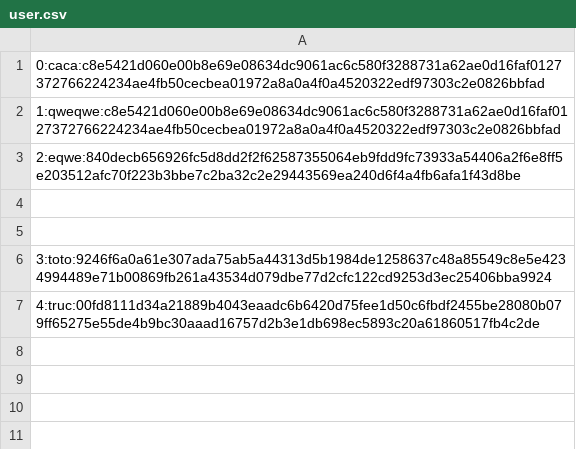
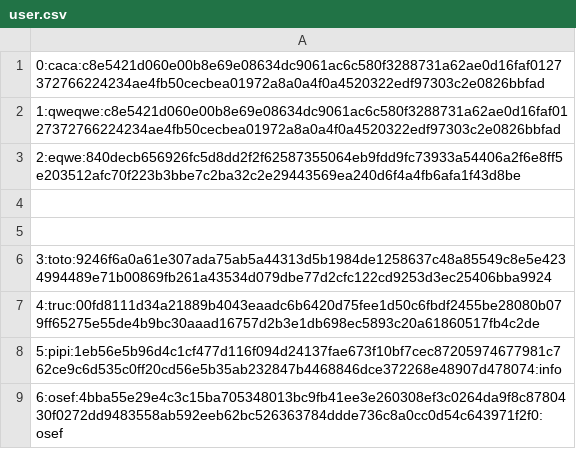
Before and after one commit to mollymoon2b/rush00, a CSV file: bdd/user.csv, drawn as a sheet; the diff names each change by its address in the sheet, - before the commit and + after, or states it on an @@ line.

```diff
--- a/bdd/user.csv
+++ b/bdd/user.csv
+row 8: 5:pipi:1eb56e5b96d4c1cf477d116f094d24137fae673f10bf7cec87205974677981c762ce9c6d535c0ff20cd56e5b35ab232847b4468846dce372268e48907d478074:info
+row 9: 6:osef:4bba55e29e4c3c15ba705348013bc9fb41ee3e260308ef3c0264da9f8c8780430f0272dd9483558ab592eeb62bc526363784ddde736c8a0cc0d54c643971f2f0:osef
```
Also changed, not shown: 3 other files.
